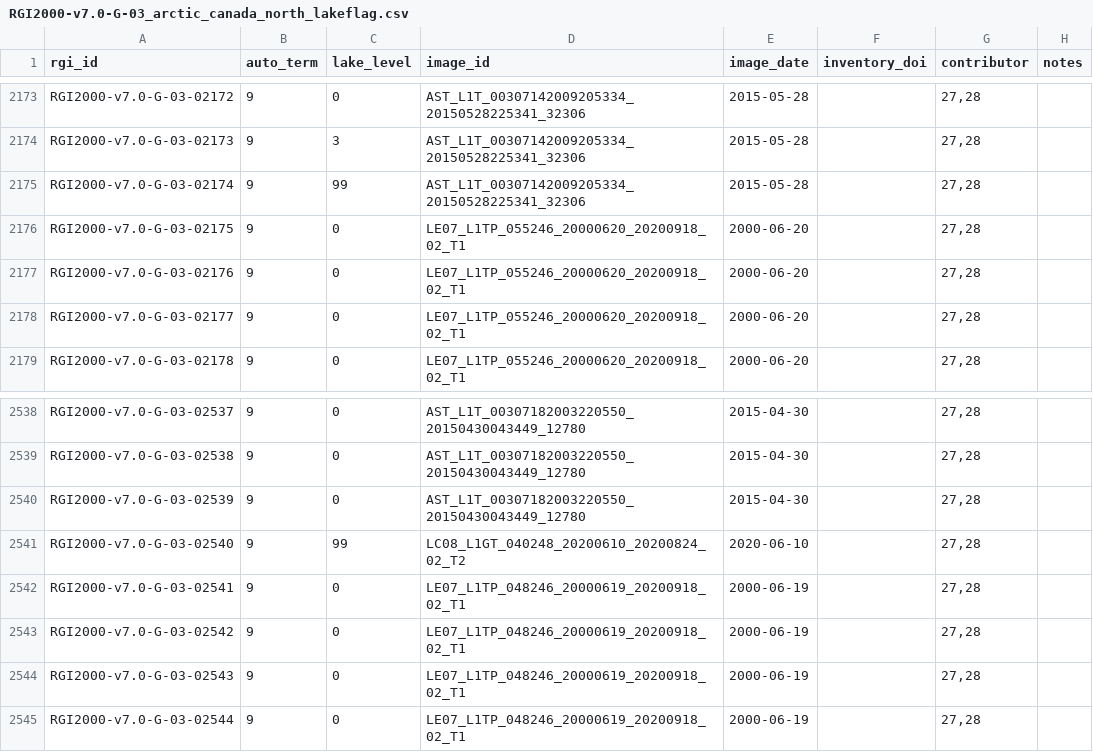
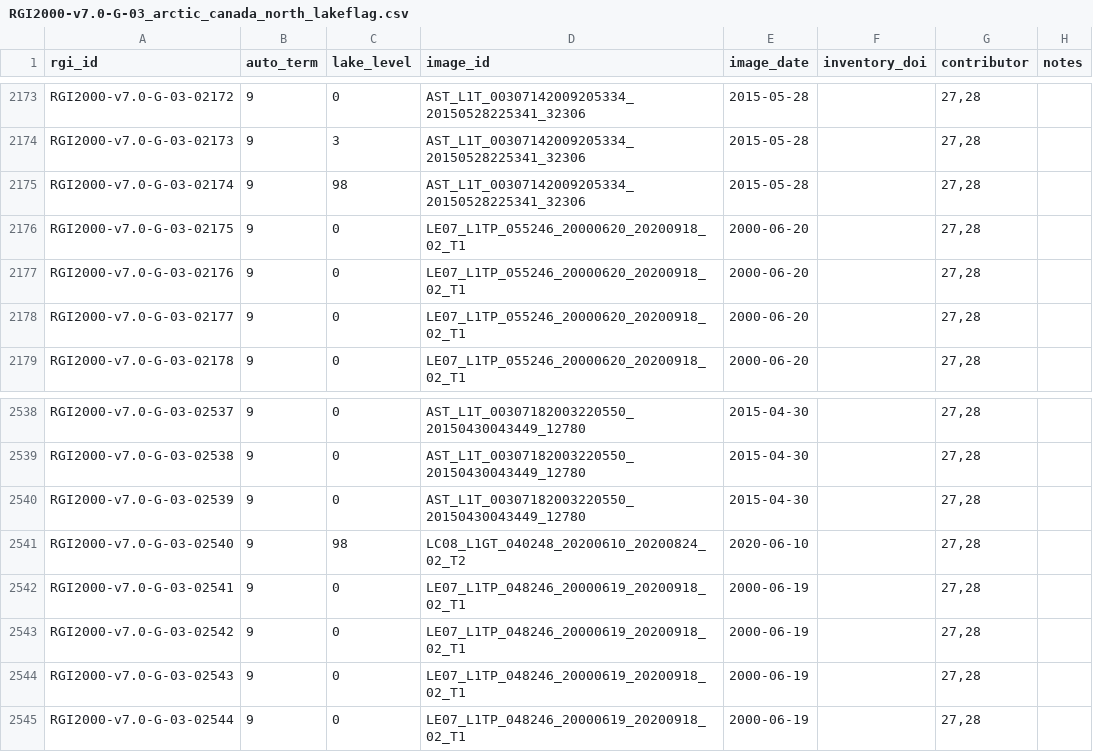
Before and after one commit to GLIMS-RGI/lake_terminating, a CSV file: tables/RGI2000-v7.0-G-03_arctic_canada_north_lakeflag.csv, drawn as a sheet; only a part is shown, gaps mark what is left out; the diff covers the shown part only.

```diff
--- a/tables/RGI2000-v7.0-G-03_arctic_canada_north_lakeflag.csv
+++ b/tables/RGI2000-v7.0-G-03_arctic_canada_north_lakeflag.csv
@@ -2174,3 +2174,3 @@ RGI2000-v7.0-G-03-02172,9,0,AST_L1T_00307142009205334_20150528225341_32306,2015-
 RGI2000-v7.0-G-03-02173,9,3,AST_L1T_00307142009205334_20150528225341_32306,2015-05-28,,"27,28",
-RGI2000-v7.0-G-03-02174,9,99,AST_L1T_00307142009205334_20150528225341_32306,2015-05-28,,"27,28",
+RGI2000-v7.0-G-03-02174,9,98,AST_L1T_00307142009205334_20150528225341_32306,2015-05-28,,"27,28",
 RGI2000-v7.0-G-03-02175,9,0,LE07_L1TP_055246_20000620_20200918_02_T1,2000-06-20,,"27,28",
@@ -2540,3 +2540,3 @@ RGI2000-v7.0-G-03-02538,9,0,AST_L1T_00307182003220550_20150430043449_12780,2015-
 RGI2000-v7.0-G-03-02539,9,0,AST_L1T_00307182003220550_20150430043449_12780,2015-04-30,,"27,28",
-RGI2000-v7.0-G-03-02540,9,99,LC08_L1GT_040248_20200610_20200824_02_T2,2020-06-10,,"27,28",
+RGI2000-v7.0-G-03-02540,9,98,LC08_L1GT_040248_20200610_20200824_02_T2,2020-06-10,,"27,28",
 RGI2000-v7.0-G-03-02541,9,0,LE07_L1TP_048246_20000619_20200918_02_T1,2000-06-19,,"27,28",
```
Also changed, not shown: 10 edited cells elsewhere in this file, tables/regional_summary.csv.
